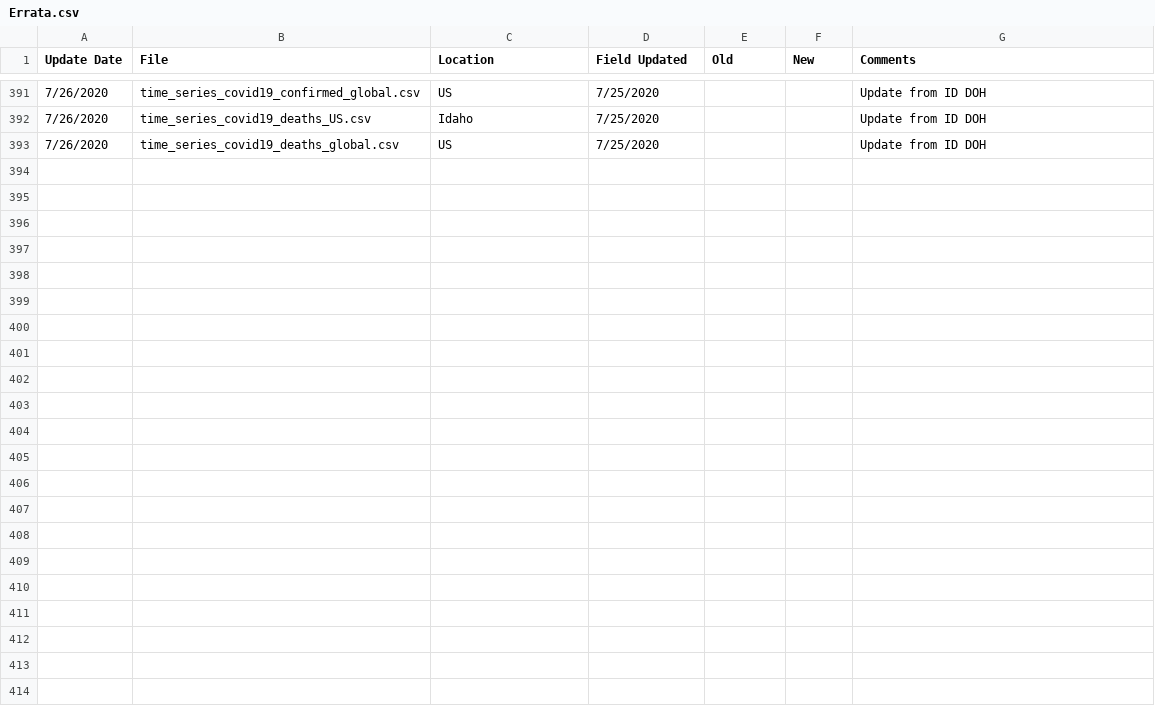
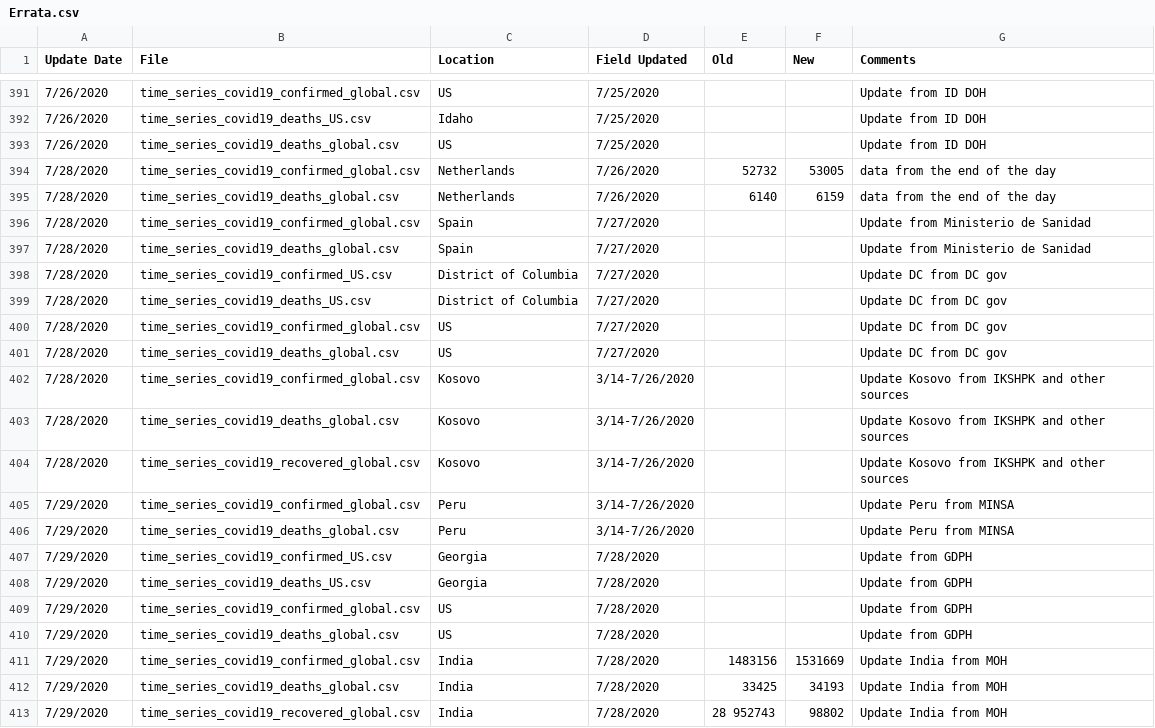
Before and after one commit to davidjayjackson/DATA, a CSV file: Errata.csv, drawn as a sheet; only a part is shown, gaps mark what is left out.

Commit message:
Updated data sets for Aug. 5, 2020

```diff
--- a/Errata.csv
+++ b/Errata.csv
@@ -393 +393,21 @@
 7/26/2020,time_series_covid19_deaths_global.csv,US,7/25/2020,,,Update from ID DOH
+7/28/2020,time_series_covid19_confirmed_global.csv,Netherlands,7/26/2020,52732,53005,data from the end of the day
+7/28/2020,time_series_covid19_deaths_global.csv,Netherlands,7/26/2020,6140,6159,data from the end of the day
+7/28/2020,time_series_covid19_confirmed_global.csv,Spain,7/27/2020,,,Update from Ministerio de Sanidad
+7/28/2020,time_series_covid19_deaths_global.csv,Spain,7/27/2020,,,Update from Ministerio de Sanidad
+7/28/2020,time_series_covid19_confirmed_US.csv,District of Columbia,7/27/2020,,,Update DC from DC gov
+7/28/2020,time_series_covid19_deaths_US.csv,District of Columbia,7/27/2020,,,Update DC from DC gov
+7/28/2020,time_series_covid19_confirmed_global.csv,US,7/27/2020,,,Update DC from DC gov
+7/28/2020,time_series_covid19_deaths_global.csv,US,7/27/2020,,,Update DC from DC gov
+7/28/2020,time_series_covid19_confirmed_global.csv,Kosovo,3/14-7/26/2020,,,Update Kosovo from IKSHPK and other sources
+7/28/2020,time_series_covid19_deaths_global.csv,Kosovo,3/14-7/26/2020,,,Update Kosovo from IKSHPK and other sources
+7/28/2020,time_series_covid19_recovered_global.csv,Kosovo,3/14-7/26/2020,,,Update Kosovo from IKSHPK and other sources
+7/29/2020,time_series_covid19_confirmed_global.csv,Peru,3/14-7/26/2020,,,Update Peru from MINSA
+7/29/2020,time_series_covid19_deaths_global.csv,Peru,3/14-7/26/2020,,,Update Peru from MINSA
+7/29/2020,time_series_covid19_confirmed_US.csv,Georgia,7/28/2020,,,Update from GDPH
+7/29/2020,time_series_covid19_deaths_US.csv,Georgia,7/28/2020,,,Update from GDPH
+7/29/2020,time_series_covid19_confirmed_global.csv,US,7/28/2020,,,Update from GDPH
+7/29/2020,time_series_covid19_deaths_global.csv,US,7/28/2020,,,Update from GDPH
+7/29/2020,time_series_covid19_confirmed_global.csv,India,7/28/2020,1483156,1531669,Update India from MOH
+7/29/2020,time_series_covid19_deaths_global.csv,India,7/28/2020,33425,34193,Update India from MOH
+7/29/2020,time_series_covid19_recovered_global.csv,India,7/28/2020,28 952743,98802,Update India from MOH
```
Also changed, not shown: time_series_covid19_confirmed_global.csv, time_series_covid19_recovered_global.csv, 6 other files.
